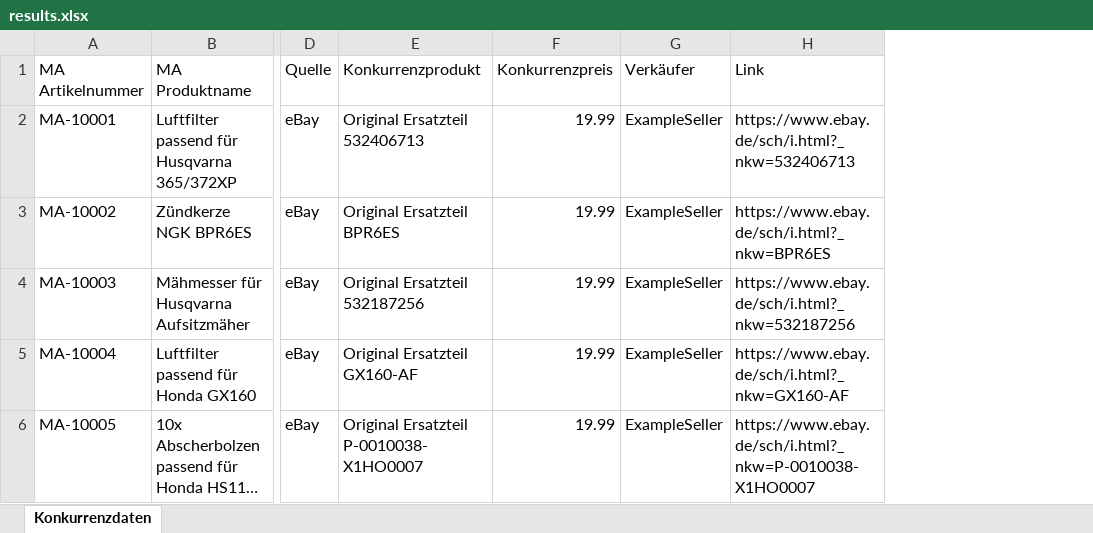
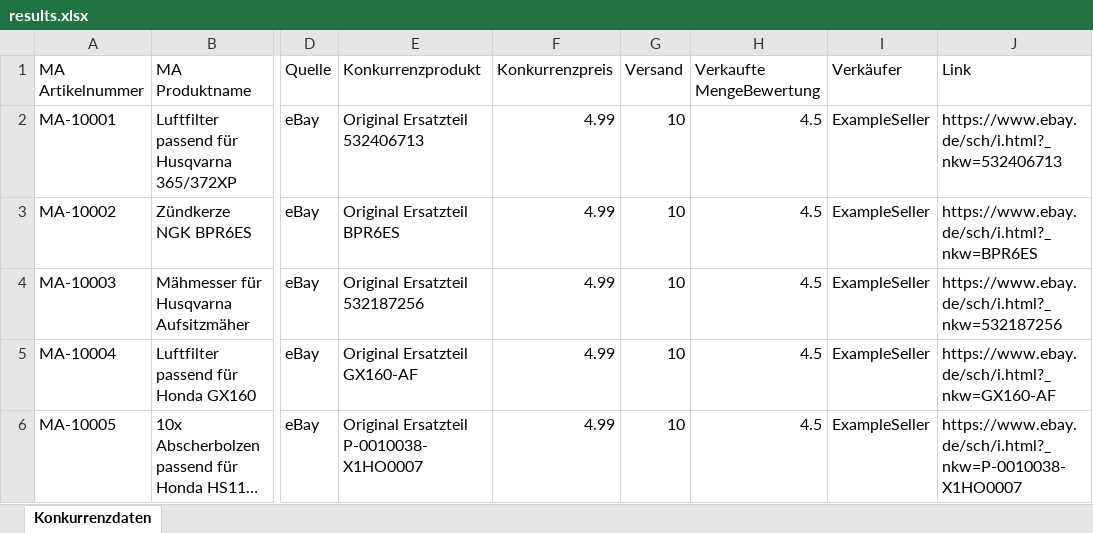
Before and after one commit to Ivona-Goranova/market-intelligence-agent, an Excel workbook: data/results.xlsx, sheet Konkurrenzdaten, drawn as a sheet; only a part is shown, gaps mark what is left out; long unchanged cells end in …; values as stored, in another font and other column widths than the file's, no borders; the diff names each change by its address in the sheet, - before the commit and + after, or states it on an @@ line.

Commit message:
feat: extend competitor product data

```diff
--- a/data/results.xlsx (sheet Konkurrenzdaten)
+++ b/data/results.xlsx (sheet Konkurrenzdaten)
+column G (Versand), rows 2-6: all 10
+column H (Verkaufte MengeBewertung), rows 2-6: all 4.5
-F2:F6 (Konkurrenzpreis): 19.99
+F2:F6 (Konkurrenzpreis): 4.99
```
Also changed, not shown: 4 other files.
